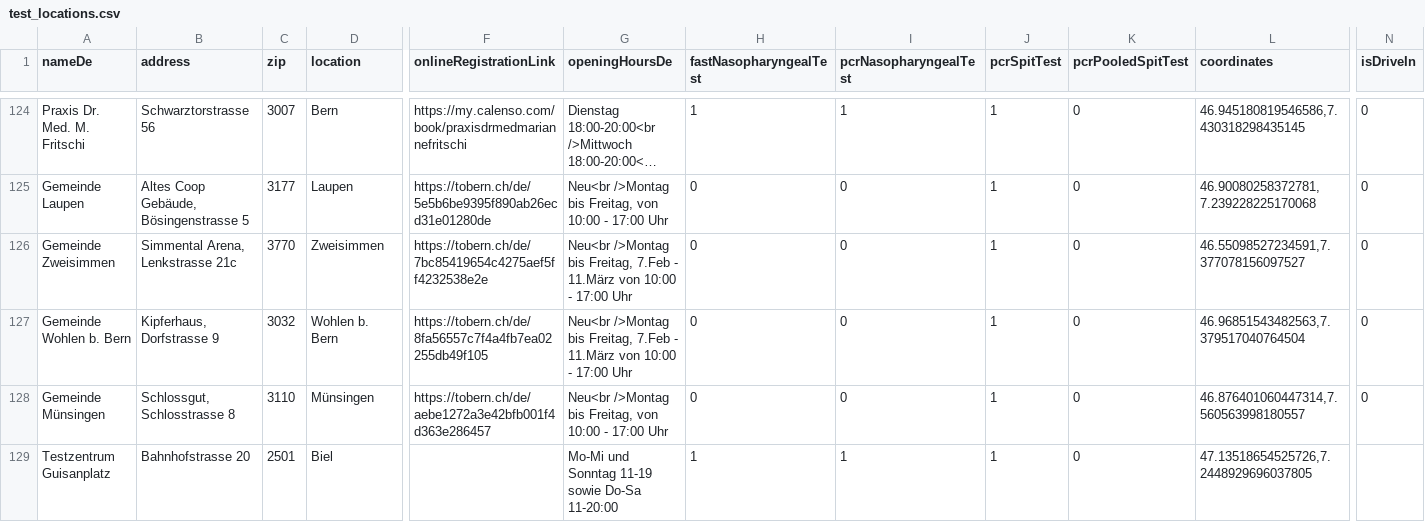
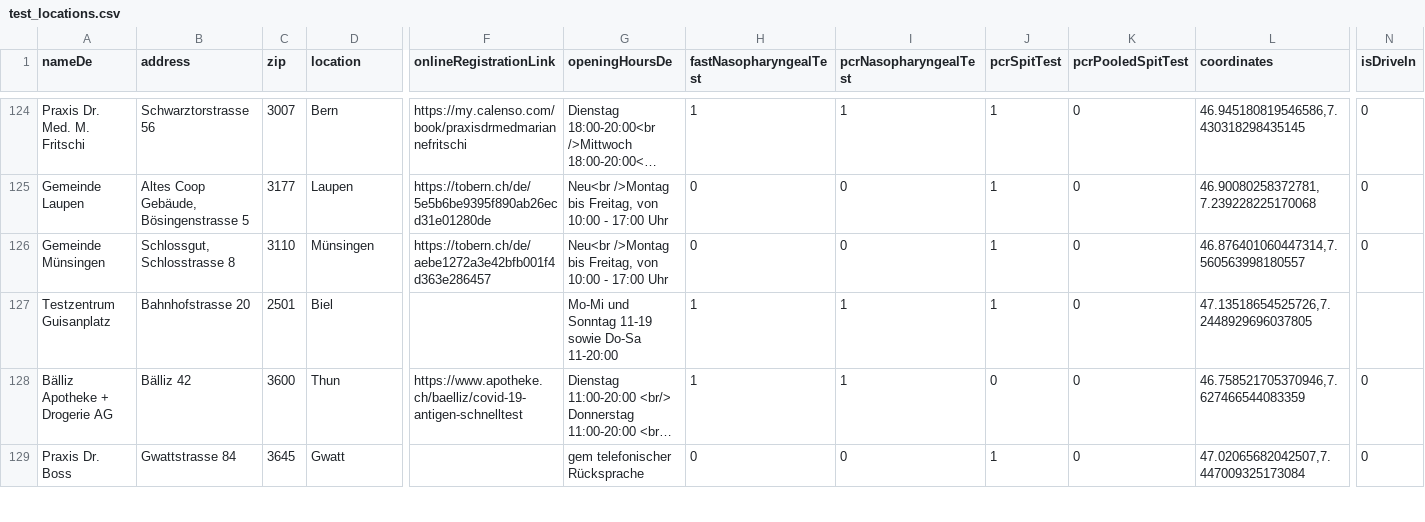
Before and after one commit to openDataBE/TestOffer, a CSV file: test_locations.csv, drawn as a sheet; only a part is shown, gaps mark what is left out; the shorter side is filled out with more unchanged rows; long unchanged cells end in …; rows hold the shown columns only; the diff names each change by its address in the sheet, - before the commit and + after, or states it on an @@ line.

Commit message:
Update test_locations.csv

```diff
--- a/test_locations.csv
+++ b/test_locations.csv
-row 126: Gemeinde Zweisimmen | Simmental Arena, Lenkstrasse 21c | 3770 | Zweisimmen | https://tobern.ch/de/7bc85419654c4275aef5ff4232538e2e | Neu<br />Montag bis Freitag, 7.Feb - 11.März von 10:00 - 17:00 Uhr | 0 | 0 | 1 | 0 | 46.55098527234591,7.377078156097527 | 0
-row 127: Gemeinde Wohlen b. Bern | Kipferhaus, Dorfstrasse 9 | 3032 | Wohlen b. Bern | https://tobern.ch/de/8fa56557c7f4a4fb7ea02255db49f105 | Neu<br />Montag bis Freitag, 7.Feb - 11.März von 10:00 - 17:00 Uhr | 0 | 0 | 1 | 0 | 46.96851543482563,7.379517040764504 | 0
```
